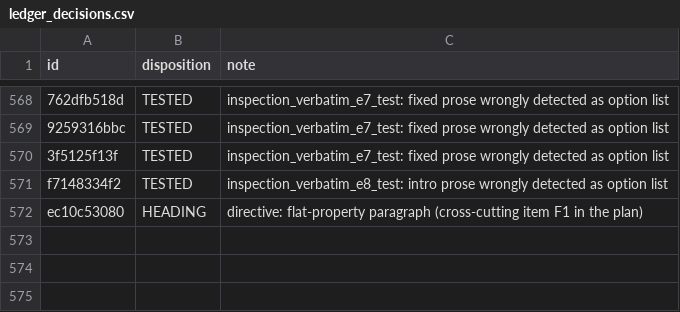
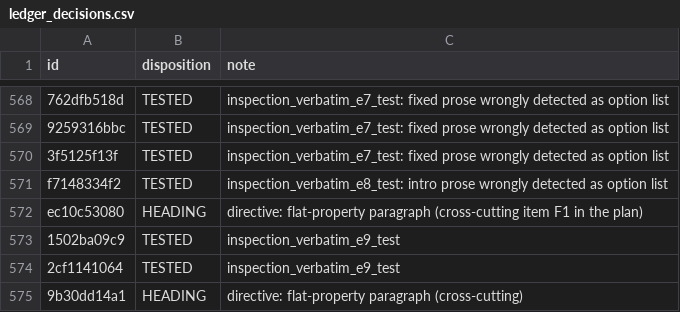
Before and after one commit to Anwaaralikhan550/survey-scriber, a CSV file: tool/phrase_audit/verbatim/ledger_decisions.csv, drawn as a sheet; only a part is shown, gaps mark what is left out.

```diff
--- a/tool/phrase_audit/verbatim/ledger_decisions.csv
+++ b/tool/phrase_audit/verbatim/ledger_decisions.csv
@@ -572 +572,4 @@ f7148334f2,TESTED,inspection_verbatim_e8_test: intro prose wrongly detected as o
 ec10c53080,HEADING,directive: flat-property paragraph (cross-cutting item F1 in the plan)
+1502ba09c9,TESTED,inspection_verbatim_e9_test
+2cf1141064,TESTED,inspection_verbatim_e9_test
+9b30dd14a1,HEADING,directive: flat-property paragraph (cross-cutting)
```
Also changed, not shown: tool/phrase_audit/verbatim/ledger.csv, 13 other files.
